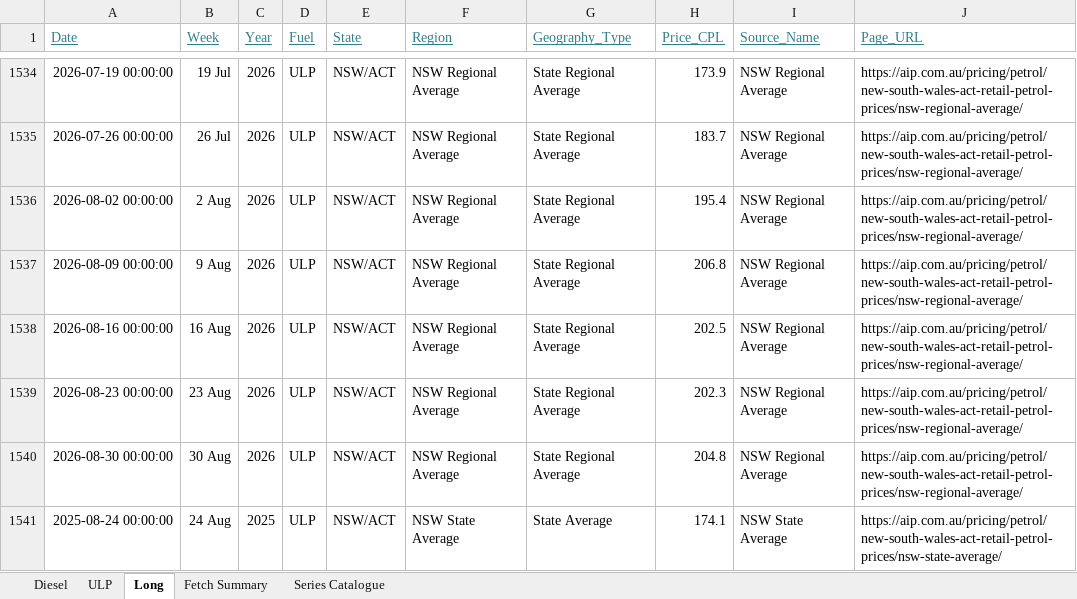
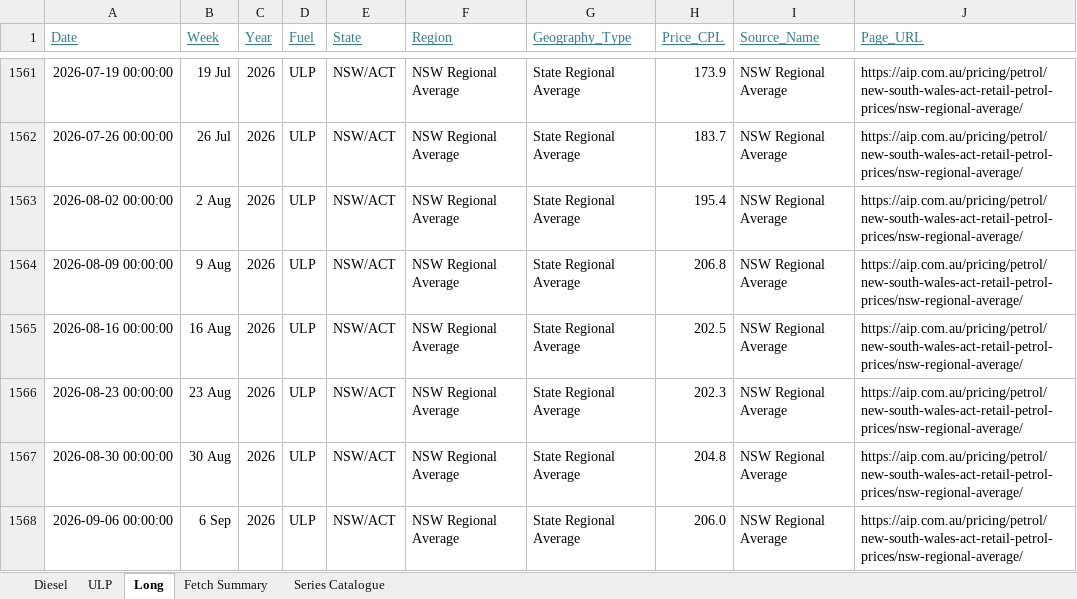
Before and after one commit to ResearchTourismNT/Fuel-Prices, an Excel workbook: data/Weekly Fuel Price Data/AIP_fuel_prices_formatted.xlsx, sheet Long, drawn as a sheet; only a part is shown, gaps mark what is left out; the shorter side is filled out with more unchanged rows; values as stored, in another font and other column widths than the file's, no borders; the diff covers the shown part only; the diff names each change by its address in the sheet, - before the commit and + after, or states it on an @@ line.

Commit message:
Update weekly AIP fuel prices 2026-09-14

```diff
--- a/data/Weekly Fuel Price Data/AIP_fuel_prices_formatted.xlsx (sheet Long)
+++ b/data/Weekly Fuel Price Data/AIP_fuel_prices_formatted.xlsx (sheet Long)
+row 1568: 2026-09-06 00:00:00 | 6 Sep | 2026 | ULP | NSW/ACT | NSW Regional Average | State Regional Average | 206.0 | NSW Regional Average | https://aip.com.au/pricing/petrol/new-south-wales-act-retail-petrol-prices/nsw-regional-average/
```
Also changed, not shown: 57 added rows elsewhere in this sheet, sheet Fetch Summary, sheet ULP, sheet Diesel, 5 other files.
